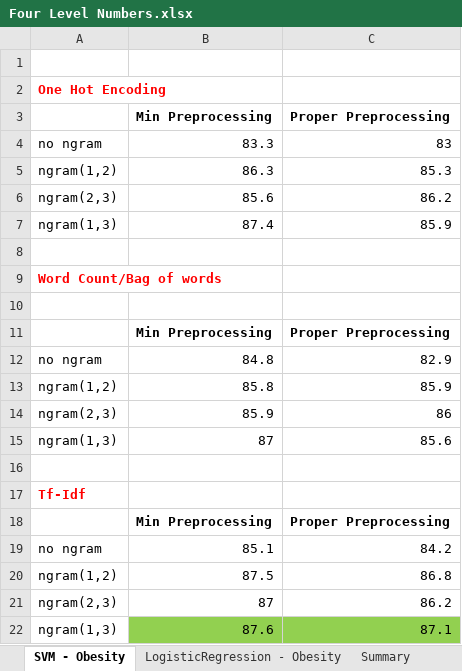
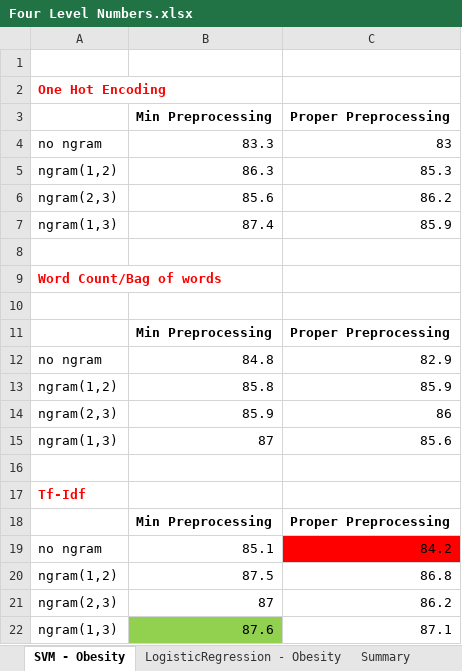
Before and after one commit to akhileshbhatia/MedicineReviewsSentimentalAnalysisApp, an Excel workbook: Results/Four Level Numbers.xlsx, sheet SVM - Obesity, drawn as a sheet; values as stored, in another font and other column widths than the file's, no borders; the diff names each change by its address in the sheet, - before the commit and + after, or states it on an @@ line.

```diff
--- a/Results/Four Level Numbers.xlsx (sheet SVM - Obesity)
+++ b/Results/Four Level Numbers.xlsx (sheet SVM - Obesity)
-C19 fill: none
+C19 fill: #FF0000
-C22 fill: #92D050
+C22 fill: none
```
Also changed, not shown: sheet Summary, sheet LogisticRegression - Obesity, Results/Three Level Numbers.xlsx, Results/Two Level Numbers.xlsx, 6 other files.
